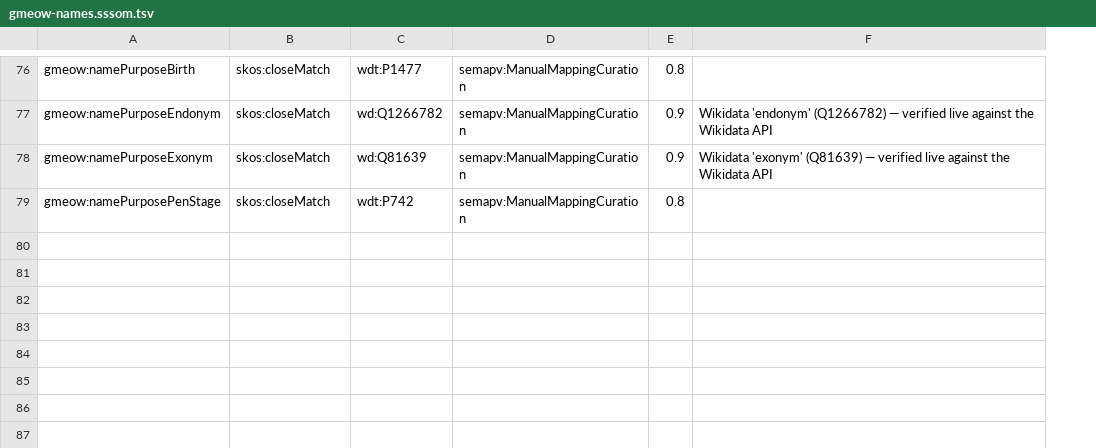
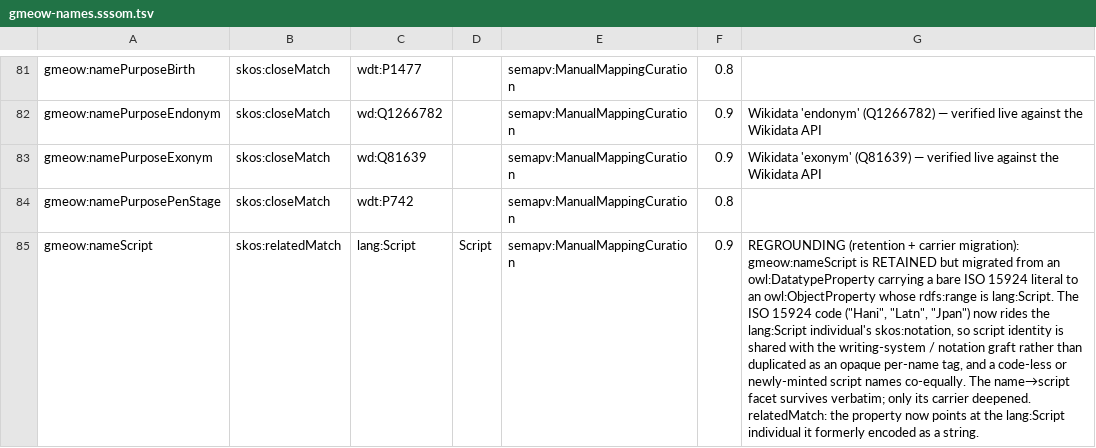
Before and after one commit to Blackcat-Informatics/gmeow-ontology, a TSV file: generated/mappings/gmeow-names.sssom.tsv, drawn as a sheet; only a part is shown, gaps mark what is left out; the diff covers the shown part only; the diff names each change by its address in the sheet, - before the commit and + after, or states it on an @@ line.

```diff
--- a/generated/mappings/gmeow-names.sssom.tsv
+++ b/generated/mappings/gmeow-names.sssom.tsv
+column D, empty
+row 85: gmeow:nameScript | skos:relatedMatch | lang:Script | Script | semapv:ManualMappingCuration | 0.9 | REGROUNDING (retention + carrier migration): gmeow:nameScript is RETAINED but migrated from an owl:DatatypeProperty carrying a bare ISO 15924 literal to an owl:ObjectProperty whose rdfs:range is lang:Script. The ISO 15924 code ("Hani", "Latn", "Jpan") now rides the lang:Script individual's skos:notation, so script identity is shared with the writing-system / notation graft rather than duplicated as an opaque per-name tag, and a code-less or newly-minted script names co-equally. The name→script facet survives verbatim; only its carrier deepened. relatedMatch: the property now points at the lang:Script individual it formerly encoded as a string.
```
Also changed, not shown: 6 added rows elsewhere in this file, generated/mappings/gmeow-coreference.sssom.tsv, generated/mappings/gmeow-languages.sssom.tsv, 50 other files.
